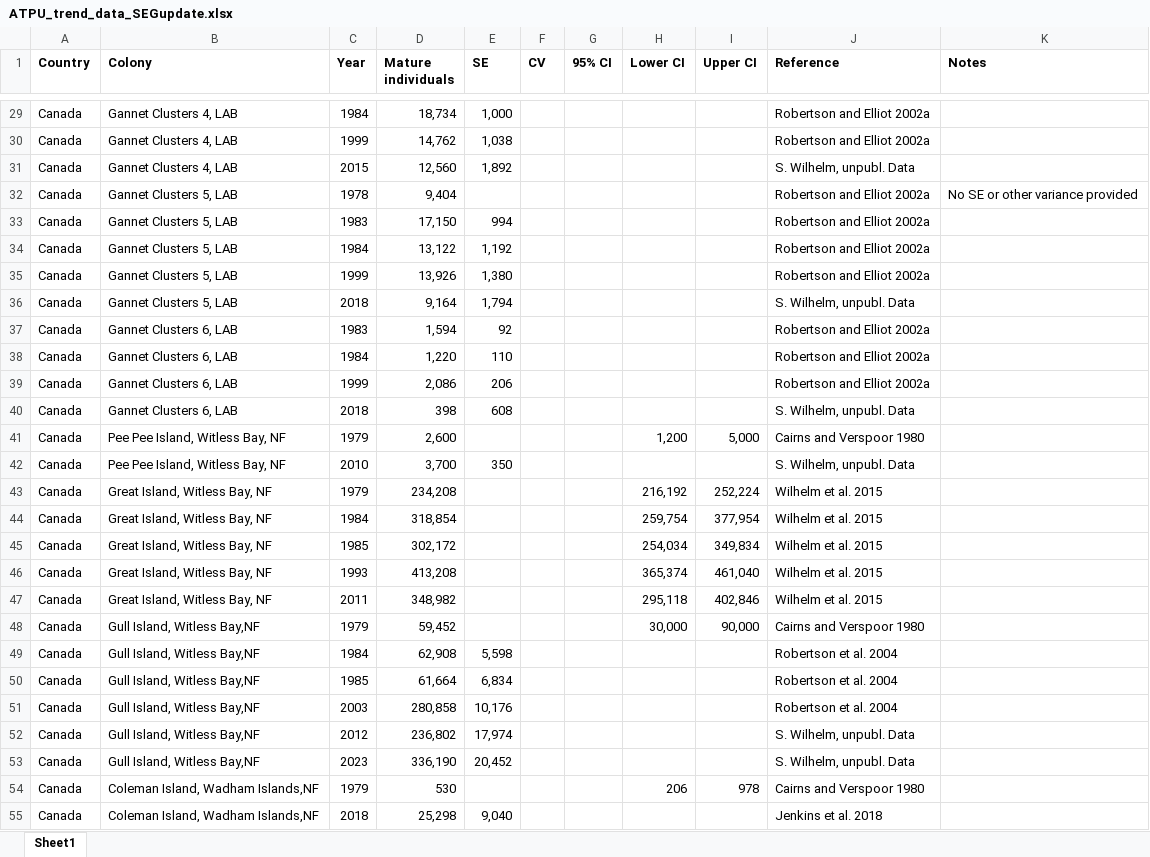
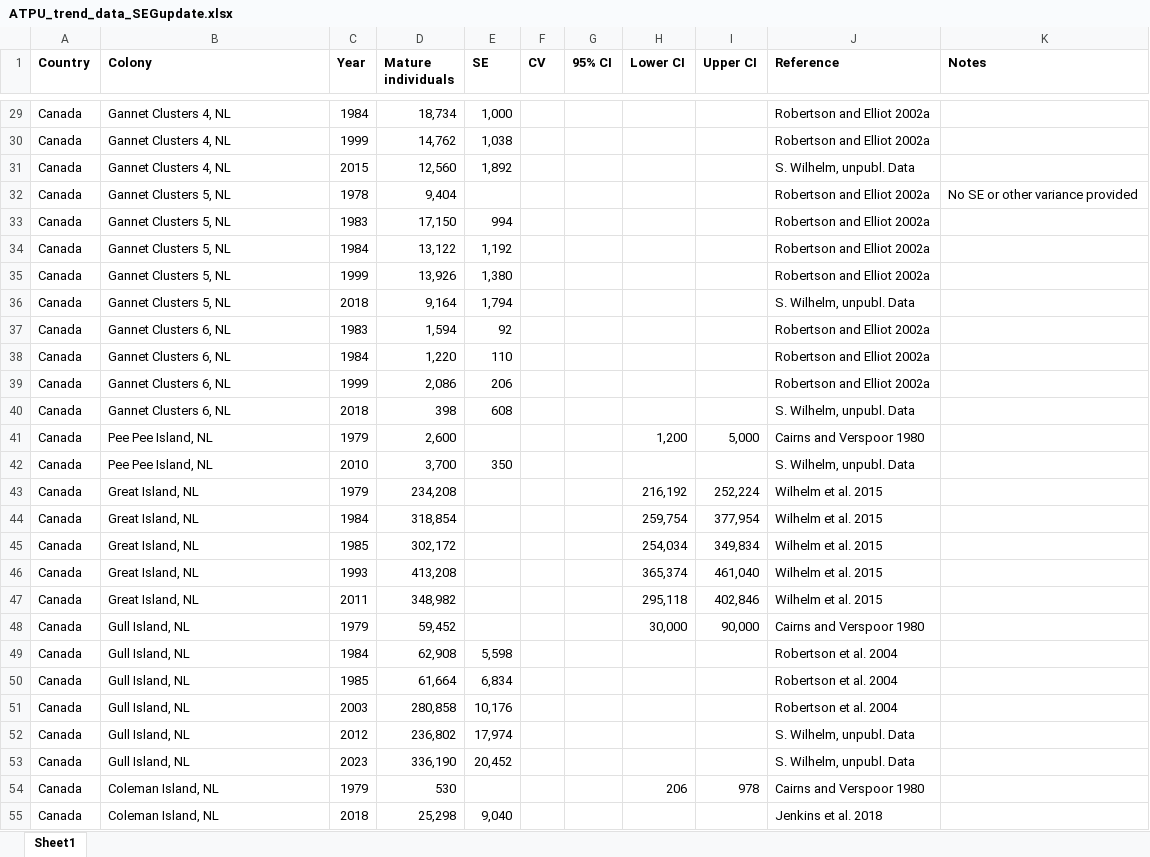
Before and after one commit to robertsongj/Petrel_Puffin_Trend, an Excel workbook: data/ATPU_trend_data_SEGupdate.xlsx, sheet Sheet1, drawn as a sheet; only a part is shown, gaps mark what is left out; values as stored, in another font and other column widths than the file's, no borders; the diff covers the shown part only; the diff names each change by its address in the sheet, - before the commit and + after, or states it on an @@ line.

Commit message:
updated LESP data to include Country and Little White Island in NS, also MSI but removed because of no SEs and small number but obvious impact on regional trend uncertainty; playing with plotting options, fixing colony-level trajectory plots for facets to be ordered by latitude rather than alphabetical; added some prelim maps of just colonies with counts used for trends

```diff
--- a/data/ATPU_trend_data_SEGupdate.xlsx (sheet Sheet1)
+++ b/data/ATPU_trend_data_SEGupdate.xlsx (sheet Sheet1)
-B29:B31 (Colony): Gannet Clusters 4, LAB
+B29:B31 (Colony): Gannet Clusters 4, NL
-B32:B36 (Colony): Gannet Clusters 5, LAB
+B32:B36 (Colony): Gannet Clusters 5, NL
-B37:B40 (Colony): Gannet Clusters 6, LAB
+B37:B40 (Colony): Gannet Clusters 6, NL
-B41:B42 (Colony): Pee Pee Island, Witless Bay, NF
+B41:B42 (Colony): Pee Pee Island, NL
-B43:B47 (Colony): Great Island, Witless Bay, NF
+B43:B47 (Colony): Great Island, NL
-B48:B53 (Colony): Gull Island, Witless Bay,NF
+B48:B53 (Colony): Gull Island, NL
-B54:B55 (Colony): Coleman Island, Wadham Islands,NF
+B54:B55 (Colony): Coleman Island, NL
```
Also changed, not shown: 42 edited cells elsewhere in this sheet, 23 other files.
